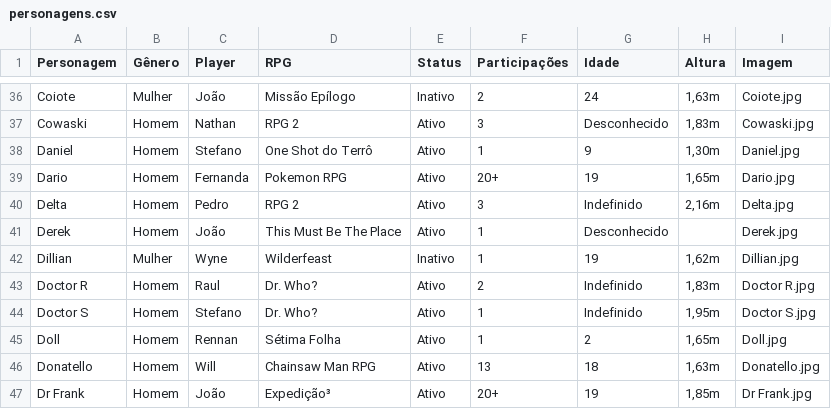
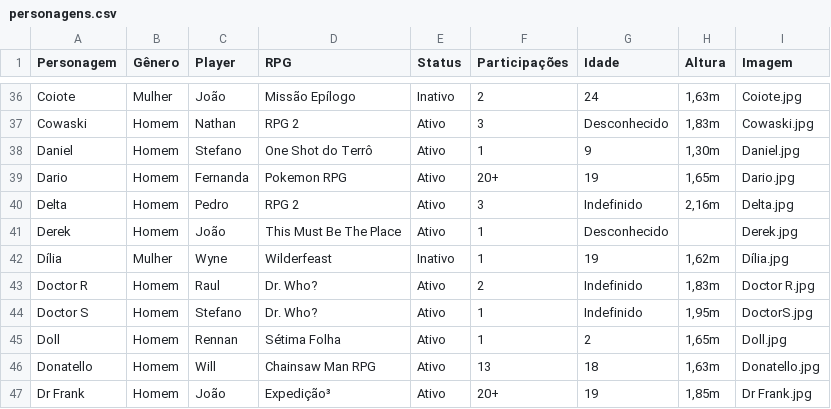
Before and after one commit to willokko/RPGdle, a CSV file: personagens.csv, drawn as a sheet; only a part is shown, gaps mark what is left out.

```diff
--- a/personagens.csv
+++ b/personagens.csv
@@ -41,5 +41,5 @@ Delta,Homem,Pedro,RPG 2,Ativo,3,Indefinido,"2,16m",Delta.jpg
 Derek,Homem,João,This Must Be The Place,Ativo,1,Desconhecido,,Derek.jpg
-Dillian,Mulher,Wyne,Wilderfeast,Inativo,1,19,"1,62m",Dillian.jpg
+Dília,Mulher,Wyne,Wilderfeast,Inativo,1,19,"1,62m",Dília.jpg
 Doctor R,Homem,Raul,Dr. Who?,Ativo,2,Indefinido,"1,83m",Doctor R.jpg
-Doctor S,Homem,Stefano,Dr. Who?,Ativo,1,Indefinido,"1,95m",Doctor S.jpg
+Doctor S,Homem,Stefano,Dr. Who?,Ativo,1,Indefinido,"1,95m",DoctorS.jpg
 Doll,Homem,Rennan,Sétima Folha,Ativo,1,2,"1,65m",Doll.jpg
```
Also changed, not shown: 1 other file.
